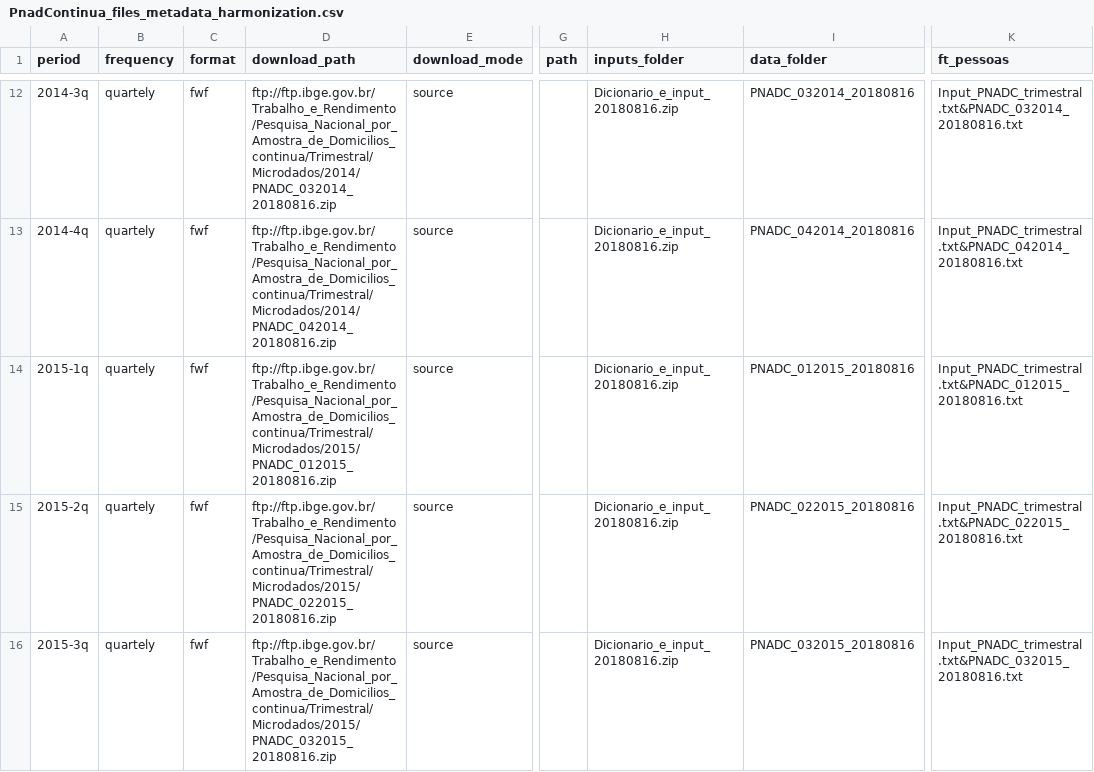
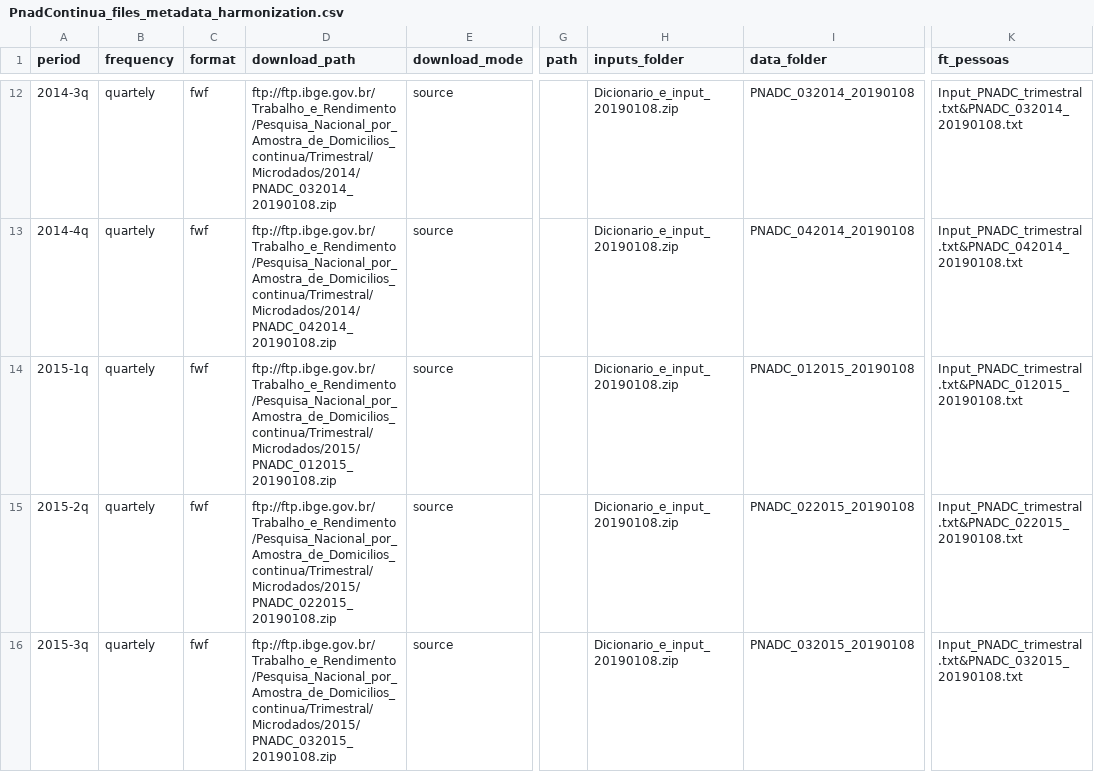
Before and after one commit to rodrigoesborges/microdadosBrasil, a CSV file: inst/extdata/PnadContinua_files_metadata_harmonization.csv, drawn as a sheet; only a part is shown, gaps mark what is left out; the diff covers the shown part only; the diff names each change by its address in the sheet, - before the commit and + after, or states it on an @@ line.

Commit message:
update pnadcontinua's download_path
recently IBGE updated the download_path of all pnadcontinua's microdados, breaking download_sourceData(). This simple update fixes this issue.

```diff
--- a/inst/extdata/PnadContinua_files_metadata_harmonization.csv
+++ b/inst/extdata/PnadContinua_files_metadata_harmonization.csv
-D12 (download_path): ftp://ftp.ibge.gov.br/Trabalho_e_Rendimento/Pesquisa_Nacional_por_Amostra_de_Domicilios_continua/Trimestral/Microdados/2014/PNADC_032014_20180816.zip
+D12 (download_path): ftp://ftp.ibge.gov.br/Trabalho_e_Rendimento/Pesquisa_Nacional_por_Amostra_de_Domicilios_continua/Trimestral/Microdados/2014/PNADC_032014_20190108.zip
-H12:H16 (inputs_folder): Dicionario_e_input_20180816.zip
+H12:H16 (inputs_folder): Dicionario_e_input_20190108.zip
-I12 (data_folder): PNADC_032014_20180816
+I12 (data_folder): PNADC_032014_20190108
-K12 (ft_pessoas): Input_PNADC_trimestral.txt&PNADC_032014_20180816.txt
+K12 (ft_pessoas): Input_PNADC_trimestral.txt&PNADC_032014_20190108.txt
-D13 (download_path): ftp://ftp.ibge.gov.br/Trabalho_e_Rendimento/Pesquisa_Nacional_por_Amostra_de_Domicilios_continua/Trimestral/Microdados/2014/PNADC_042014_20180816.zip
+D13 (download_path): ftp://ftp.ibge.gov.br/Trabalho_e_Rendimento/Pesquisa_Nacional_por_Amostra_de_Domicilios_continua/Trimestral/Microdados/2014/PNADC_042014_20190108.zip
-I13 (data_folder): PNADC_042014_20180816
+I13 (data_folder): PNADC_042014_20190108
-K13 (ft_pessoas): Input_PNADC_trimestral.txt&PNADC_042014_20180816.txt
+K13 (ft_pessoas): Input_PNADC_trimestral.txt&PNADC_042014_20190108.txt
-D14 (download_path): ftp://ftp.ibge.gov.br/Trabalho_e_Rendimento/Pesquisa_Nacional_por_Amostra_de_Domicilios_continua/Trimestral/Microdados/2015/PNADC_012015_20180816.zip
+D14 (download_path): ftp://ftp.ibge.gov.br/Trabalho_e_Rendimento/Pesquisa_Nacional_por_Amostra_de_Domicilios_continua/Trimestral/Microdados/2015/PNADC_012015_20190108.zip
-I14 (data_folder): PNADC_012015_20180816
+I14 (data_folder): PNADC_012015_20190108
-K14 (ft_pessoas): Input_PNADC_trimestral.txt&PNADC_012015_20180816.txt
+K14 (ft_pessoas): Input_PNADC_trimestral.txt&PNADC_012015_20190108.txt
-D15 (download_path): ftp://ftp.ibge.gov.br/Trabalho_e_Rendimento/Pesquisa_Nacional_por_Amostra_de_Domicilios_continua/Trimestral/Microdados/2015/PNADC_022015_20180816.zip
+D15 (download_path): ftp://ftp.ibge.gov.br/Trabalho_e_Rendimento/Pesquisa_Nacional_por_Amostra_de_Domicilios_continua/Trimestral/Microdados/2015/PNADC_022015_20190108.zip
-I15 (data_folder): PNADC_022015_20180816
+I15 (data_folder): PNADC_022015_20190108
-K15 (ft_pessoas): Input_PNADC_trimestral.txt&PNADC_022015_20180816.txt
+K15 (ft_pessoas): Input_PNADC_trimestral.txt&PNADC_022015_20190108.txt
-D16 (download_path): ftp://ftp.ibge.gov.br/Trabalho_e_Rendimento/Pesquisa_Nacional_por_Amostra_de_Domicilios_continua/Trimestral/Microdados/2015/PNADC_032015_20180816.zip
+D16 (download_path): ftp://ftp.ibge.gov.br/Trabalho_e_Rendimento/Pesquisa_Nacional_por_Amostra_de_Domicilios_continua/Trimestral/Microdados/2015/PNADC_032015_20190108.zip
-I16 (data_folder): PNADC_032015_20180816
+I16 (data_folder): PNADC_032015_20190108
-K16 (ft_pessoas): Input_PNADC_trimestral.txt&PNADC_032015_20180816.txt
+K16 (ft_pessoas): Input_PNADC_trimestral.txt&PNADC_032015_20190108.txt
```
Also changed, not shown: 103 edited cells elsewhere in this file, 1 other file.
